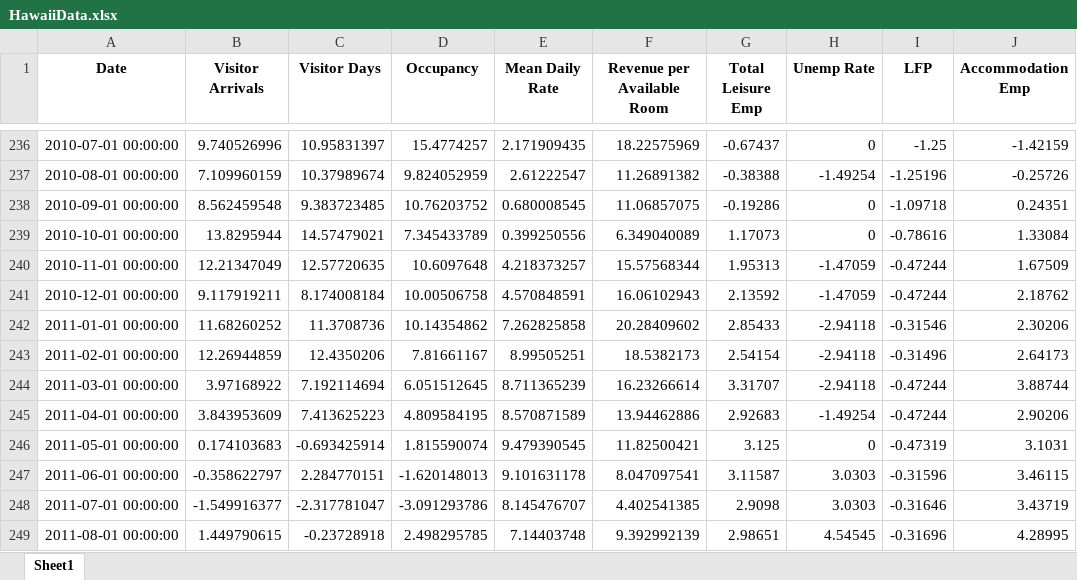
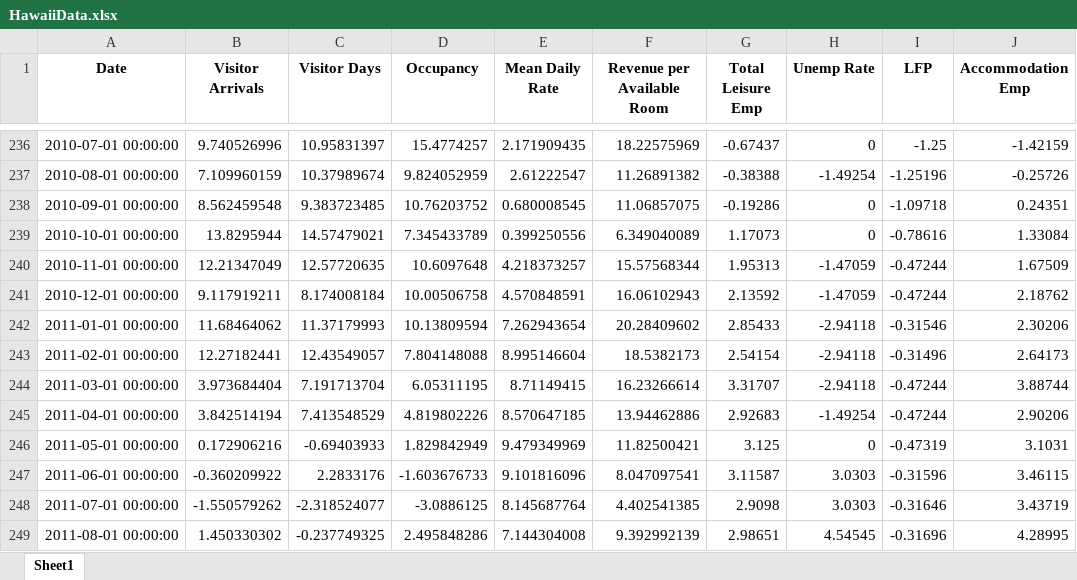
Before and after one commit to jgreathouse9/SynthWorld, an Excel workbook: Paper1/Paper/Data/HawaiiData.xlsx, sheet Sheet1, drawn as a sheet; only a part is shown, gaps mark what is left out; values as stored, in another font and other column widths than the file's, no borders; the diff covers the shown part only; the diff names each change by its address in the sheet, - before the commit and + after, or states it on an @@ line.

```diff
--- a/Paper1/Paper/Data/HawaiiData.xlsx (sheet Sheet1)
+++ b/Paper1/Paper/Data/HawaiiData.xlsx (sheet Sheet1)
-B242 (Visitor Arrivals): 11.68260252
+B242 (Visitor Arrivals): 11.68464062
-C242 (Visitor Days): 11.3708736
+C242 (Visitor Days): 11.37179993
-D242 (Occupancy): 10.14354862
+D242 (Occupancy): 10.13809594
-E242 (Mean Daily Rate): 7.262825858
+E242 (Mean Daily Rate): 7.262943654
-B243 (Visitor Arrivals): 12.26944859
+B243 (Visitor Arrivals): 12.27182441
-C243 (Visitor Days): 12.4350206
+C243 (Visitor Days): 12.43549057
-D243 (Occupancy): 7.81661167
+D243 (Occupancy): 7.804148088
-E243 (Mean Daily Rate): 8.99505251
+E243 (Mean Daily Rate): 8.995146604
-B244 (Visitor Arrivals): 3.97168922
+B244 (Visitor Arrivals): 3.973684404
-C244 (Visitor Days): 7.192114694
+C244 (Visitor Days): 7.191713704
-D244 (Occupancy): 6.051512645
+D244 (Occupancy): 6.05311195
-E244 (Mean Daily Rate): 8.711365239
+E244 (Mean Daily Rate): 8.71149415
-B245 (Visitor Arrivals): 3.843953609
+B245 (Visitor Arrivals): 3.842514194
-C245 (Visitor Days): 7.413625223
+C245 (Visitor Days): 7.413548529
-D245 (Occupancy): 4.809584195
+D245 (Occupancy): 4.819802226
-E245 (Mean Daily Rate): 8.570871589
+E245 (Mean Daily Rate): 8.570647185
-B246 (Visitor Arrivals): 0.174103683
+B246 (Visitor Arrivals): 0.172906216
-C246 (Visitor Days): -0.693425914
+C246 (Visitor Days): -0.69403933
-D246 (Occupancy): 1.815590074
+D246 (Occupancy): 1.829842949
-E246 (Mean Daily Rate): 9.479390545
+E246 (Mean Daily Rate): 9.479349969
-B247 (Visitor Arrivals): -0.358622797
+B247 (Visitor Arrivals): -0.360209922
-C247 (Visitor Days): 2.284770151
+C247 (Visitor Days): 2.2833176
-D247 (Occupancy): -1.620148013
+D247 (Occupancy): -1.603676733
-E247 (Mean Daily Rate): 9.101631178
+E247 (Mean Daily Rate): 9.101816096
-B248 (Visitor Arrivals): -1.549916377
+B248 (Visitor Arrivals): -1.550579262
-C248 (Visitor Days): -2.317781047
+C248 (Visitor Days): -2.318524077
-D248 (Occupancy): -3.091293786
+D248 (Occupancy): -3.0886125
-E248 (Mean Daily Rate): 8.145476707
+E248 (Mean Daily Rate): 8.145687764
-B249 (Visitor Arrivals): 1.449790615
+B249 (Visitor Arrivals): 1.450330302
-C249 (Visitor Days): -0.23728918
+C249 (Visitor Days): -0.237749325
-D249 (Occupancy): 2.498295785
+D249 (Occupancy): 2.495848286
-E249 (Mean Daily Rate): 7.14403748
+E249 (Mean Daily Rate): 7.144304008
```
Also changed, not shown: 447 edited cells elsewhere in this sheet.
